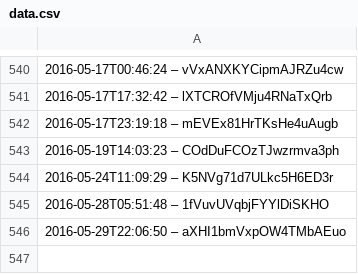
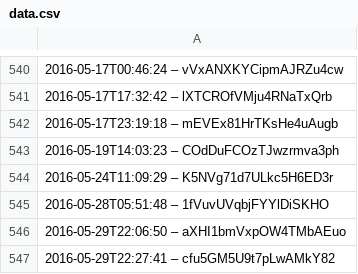
Before and after one commit to slunfuedrac/solana-trading-bot-v2, a CSV file: data.csv, drawn as a sheet; only a part is shown, gaps mark what is left out.

```diff
--- a/data.csv
+++ b/data.csv
@@ -546 +546,2 @@
 2016-05-29T22:06:50 – aXHI1bmVxpOW4TMbAEuo
+2016-05-29T22:27:41 – cfu5GM5U9t7pLwAMkY82
```
